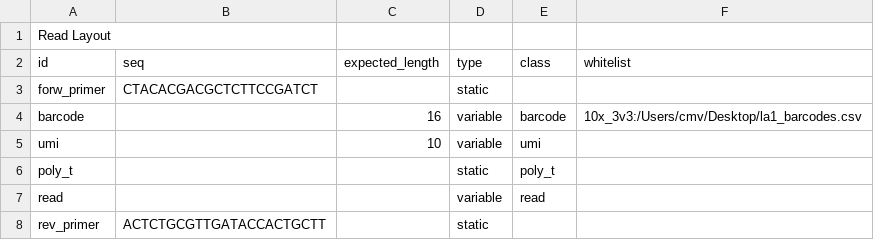
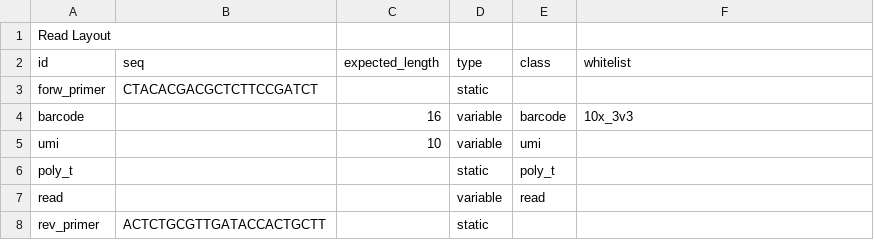
Before and after one commit to indianewok/rad, a CSV file: resources/read_layout/three_prime_read_layout.csv, drawn as a sheet.

```diff
--- a/resources/read_layout/three_prime_read_layout.csv
+++ b/resources/read_layout/three_prime_read_layout.csv
@@ -3,3 +3,3 @@ id,seq,expected_length,type,class,whitelist
 forw_primer,CTACACGACGCTCTTCCGATCT,,static,,
-barcode,,16,variable,barcode,10x_3v3:/Users/cmv/Desktop/la1_barcodes.csv
+barcode,,16,variable,barcode,10x_3v3
 umi,,10,variable,umi,
```
Also changed, not shown: 17 other files.
